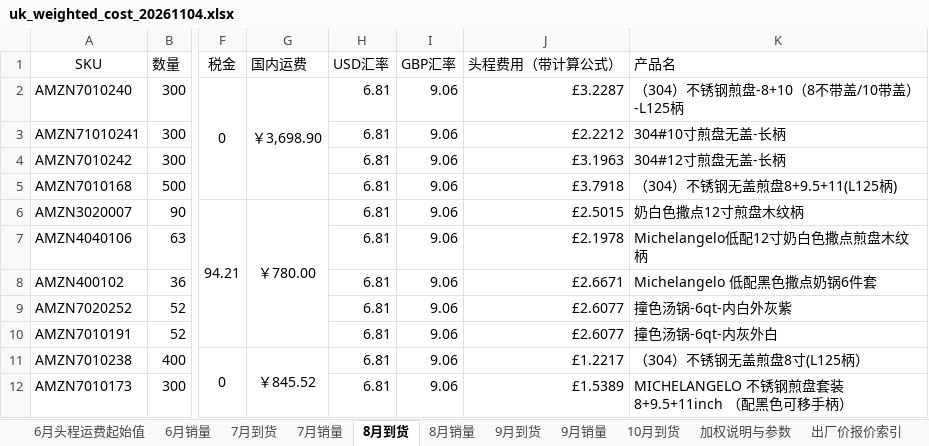
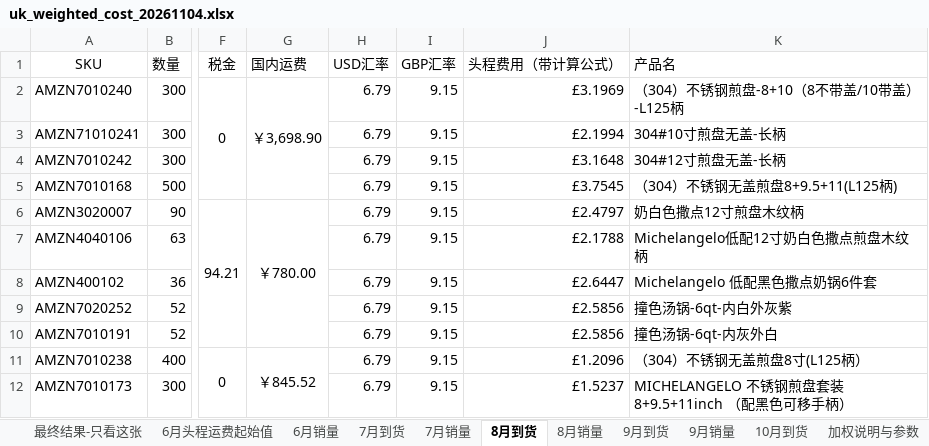
Before and after one commit to JaneHxh/-, an Excel workbook: deliverables/uk_cost_20261104/uk_weighted_cost_20261104.xlsx, sheet 8月到货, drawn as a sheet; only a part is shown, gaps mark what is left out; values as stored, in another font and other column widths than the file's, no borders; conditional formats not drawn; the diff names each change by its address in the sheet, - before the commit and + after, or states it on an @@ line.

```diff
--- a/deliverables/uk_cost_20261104/uk_weighted_cost_20261104.xlsx (sheet 8月到货)
+++ b/deliverables/uk_cost_20261104/uk_weighted_cost_20261104.xlsx (sheet 8月到货)
+sheet tab: 最终结果-只看这张
-H2:H12 (USD汇率): 6.81
+H2:H12 (USD汇率): 6.79
-I2:I12 (GBP汇率): 9.06
+I2:I12 (GBP汇率): 9.15
-J2 (头程费用（带计算公式）): £3.2287
+J2 (头程费用（带计算公式）): £3.1969
-J3 (头程费用（带计算公式）): £2.2212
+J3 (头程费用（带计算公式）): £2.1994
-J4 (头程费用（带计算公式）): £3.1963
+J4 (头程费用（带计算公式）): £3.1648
-J5 (头程费用（带计算公式）): £3.7918
+J5 (头程费用（带计算公式）): £3.7545
-J6 (头程费用（带计算公式）): £2.5015
+J6 (头程费用（带计算公式）): £2.4797
-J7 (头程费用（带计算公式）): £2.1978
+J7 (头程费用（带计算公式）): £2.1788
-J8 (头程费用（带计算公式）): £2.6671
+J8 (头程费用（带计算公式）): £2.6447
-J9:J10 (头程费用（带计算公式）): £2.6077
+J9:J10 (头程费用（带计算公式）): £2.5856
-J11 (头程费用（带计算公式）): £1.2217
+J11 (头程费用（带计算公式）): £1.2096
-J12 (头程费用（带计算公式）): £1.5389
+J12 (头程费用（带计算公式）): £1.5237
```
Also changed, not shown: sheet 6至10月逐月金额结转, sheet 行头程计算, sheet 批次入库与成本核验, sheet 10月到货后最新加权, sheet 费用块分摊与校验, sheet 7月到货, 4 more sheets, formulas that keep their value, deliverables/uk_cost_20261104/uk_weighted_cost_exceptions_20261104.xlsx, 2 other files.
